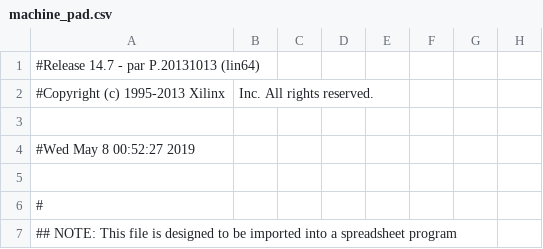
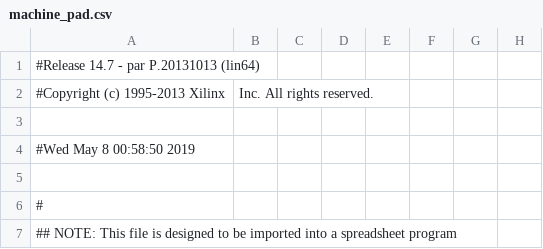
Before and after one commit to Ed-Hong/fpga-proc, a CSV file: proj/machine_pad.csv, drawn as a sheet; only a part is shown; the diff names each change by its address in the sheet, - before the commit and + after, or states it on an @@ line.

```diff
--- a/proj/machine_pad.csv
+++ b/proj/machine_pad.csv
-A4: #Wed May 8 00:52:27 2019
+A4: #Wed May 8 00:58:50 2019
```
Also changed, not shown: 41 other files.
